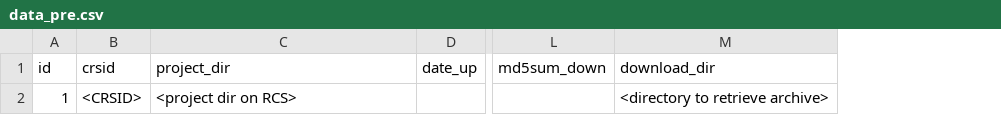
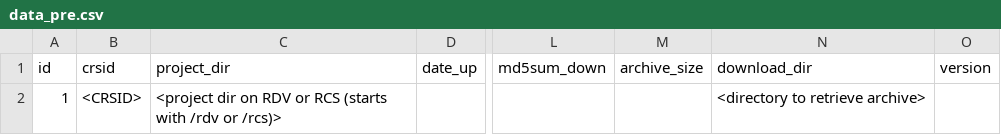
Before and after one commit to niekwit/camrcs, a CSV file: docs/data_pre.csv, drawn as a sheet; only a part is shown, gaps mark what is left out; the diff names each change by its address in the sheet, - before the commit and + after, or states it on an @@ line.

```diff
--- a/docs/data_pre.csv
+++ b/docs/data_pre.csv
+column M (archive_size), empty
+column O (version), empty
-C2 (project_dir): <project dir on RCS>
+C2 (project_dir): <project dir on RDV or RCS (starts with /rdv or /rcs)>
```
Also changed, not shown: 13 other files.
